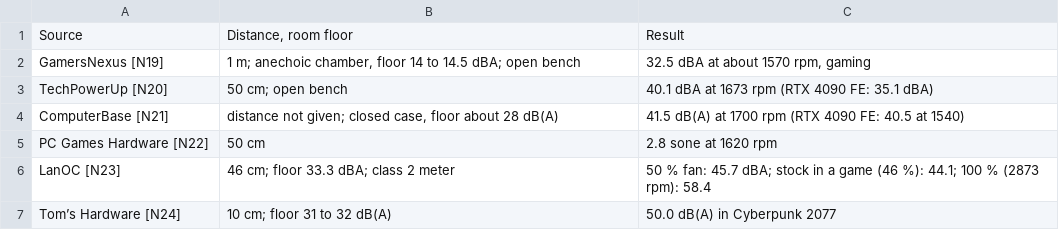
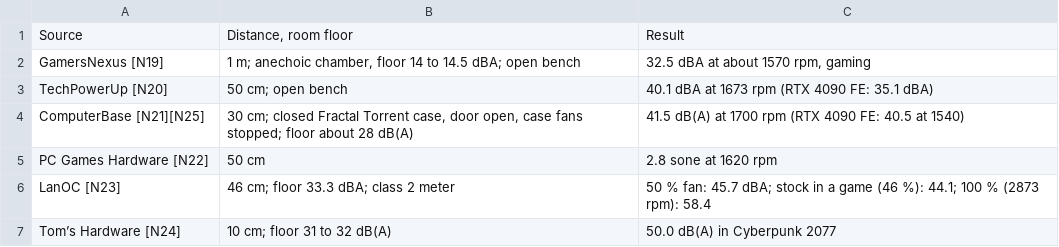
Before and after one commit to smicha7/ws-thermal-data, a CSV file: figures/results-2026-10-23/noise/gpu-map-noise-rtx5090-reviews.csv, drawn as a sheet.

```diff
--- a/figures/results-2026-10-23/noise/gpu-map-noise-rtx5090-reviews.csv
+++ b/figures/results-2026-10-23/noise/gpu-map-noise-rtx5090-reviews.csv
@@ -3,3 +3,3 @@ GamersNexus [N19],"1 m; anechoic chamber, floor 14 to 14.5 dBA; open bench","32.
 TechPowerUp [N20],50 cm; open bench,40.1 dBA at 1673 rpm (RTX 4090 FE: 35.1 dBA)
-ComputerBase [N21],"distance not given; closed case, floor about 28 dB(A)",41.5 dB(A) at 1700 rpm (RTX 4090 FE: 40.5 at 1540)
+ComputerBase [N21][N25],"30 cm; closed Fractal Torrent case, door open, case fans stopped; floor about 28 dB(A)",41.5 dB(A) at 1700 rpm (RTX 4090 FE: 40.5 at 1540)
 PC Games Hardware [N22],50 cm,2.8 sone at 1620 rpm
```
Also changed, not shown: figures/results-2026-10-23/noise/gpu-map-noise-gpu-estimate.csv, 5 other files.
